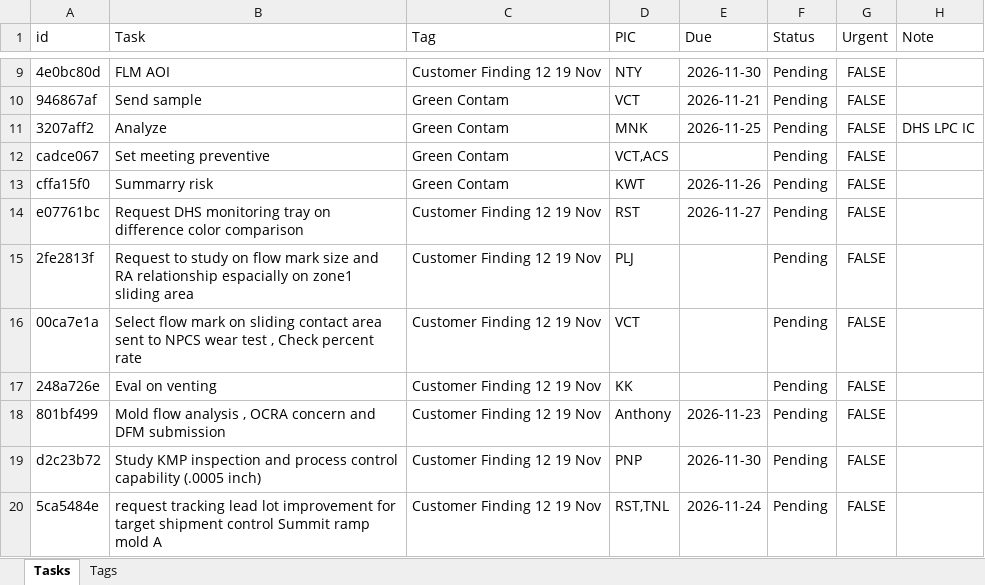
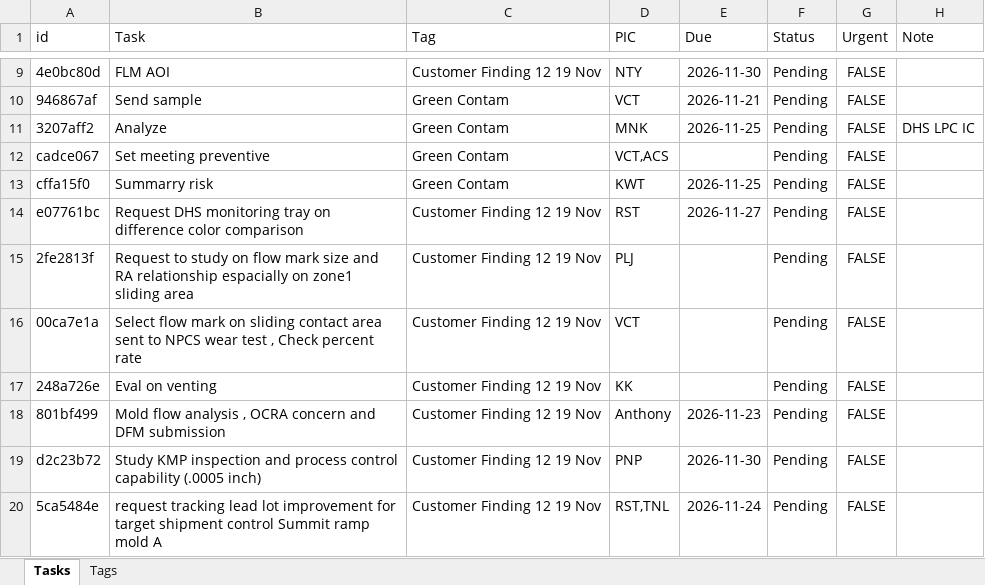
Before and after one commit to qadstx/test, an Excel workbook: tasks_data.xlsx, sheet Tasks, drawn as a sheet; only a part is shown, gaps mark what is left out; values as stored, in another font and other column widths than the file's, no borders; the diff names each change by its address in the sheet, - before the commit and + after, or states it on an @@ line.

Commit message:
Move task 'Summarry risk' to 2026-11-25

```diff
--- a/tasks_data.xlsx (sheet Tasks)
+++ b/tasks_data.xlsx (sheet Tasks)
-E13 (Due): 2026-11-26
+E13 (Due): 2026-11-25
```
